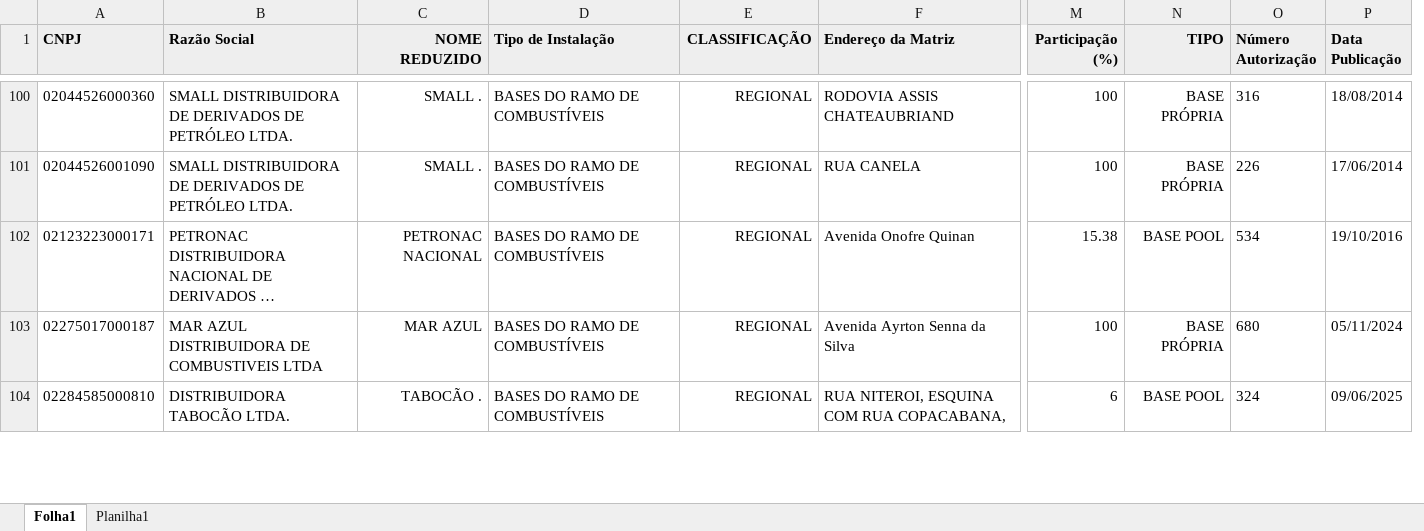
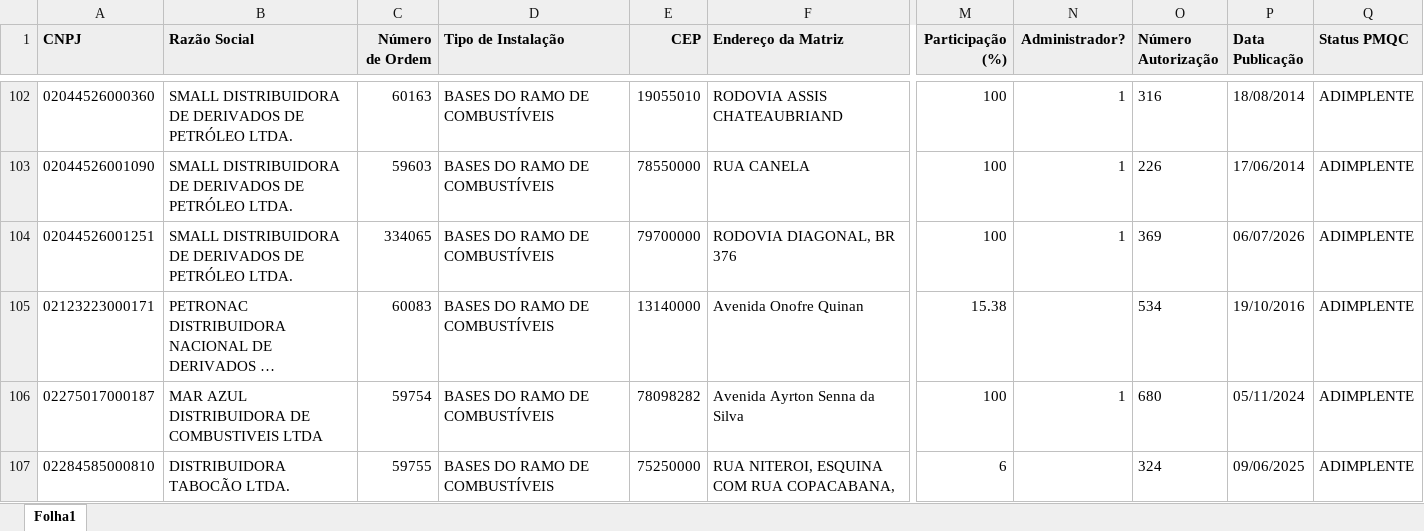
Before and after one commit to rodrigobvmendes-hue/infra-fuel-site, an Excel workbook: arquivos_apoio/exportação (2).xlsx, sheet Folha1, drawn as a sheet; only a part is shown, gaps mark what is left out; long unchanged cells end in …; values as stored, in another font and other column widths than the file's, no borders; table styles not drawn; removed rows and columns are numbered as before the commit, all else as after; rows hold the shown columns only; the diff covers the shown part only; the diff names each change by its address in the sheet, - before the commit and + after, or states it on an @@ line.

Commit message:
feat: atualiza base de cessão, adiciona dashboard de capacidade por produto
- Atualiza exportação (2).xlsx com a versão mais recente da ANP e corrige
  extract_raw.py/build_dim_localizacao.py, que estavam quebrados (a fonte
  de bases_autorizadas.csv havia sido trocada por engano para o arquivo
  ANP, com schema incompatível). bases_autorizadas.csv volta a vir do
  exportação (2).xlsx, como o pipeline sempre esperou.
- Adiciona classificação Base Própria x Pool por instalação.
- Novo bases-tancagem-produtos.xlsx (tancagem por tanque/produto) e
  scripts/build_capacidade_produtos.py: agrega capacidade operacional por
  empresa e categoria de produto (Gasolina/S10/S500/B100/Anidro/
  Hidratado/Outros), corrigindo a duplicação de tanques em bases
  compartilhadas (pool) via %_PARTICIPACAO.
- Novo normalize.py: nome_reduzido() automático e grupo_empresarial()/
  nome_grupo() para consolidar marcas adquiridas (Petróleo Sabbá e
  Raízen Mime -> Raízen) em qualquer dashboard do pipeline.
- Novo capacidade-produtos.html: ranking nacional de detentoras de
  capacidade, mapa por empresa/UF/município e cards de tancagem por
  produto por instalação. Linkado no menu de todas as páginas.
- Limpa a barra de navegação do index.html para conter só links entre
  páginas (remove âncoras internas #projetos/#mapa/#sobre/#fontes).
- Atualiza dashboard.zip com os arquivos novos/alterados.

```diff
--- a/arquivos_apoio/exportação (2).xlsx (sheet Folha1)
+++ b/arquivos_apoio/exportação (2).xlsx (sheet Folha1)
-sheet tab: Planilha1
-column C (NOME REDUZIDO), rows 100-104: SMALL . | SMALL . | PETRONAC NACIONAL | MAR AZUL | TABOCÃO .
+column C (Número de Ordem), rows 102-103: 60163 | 59603; rows 105-107: 60083 | 59754 | 59755
-column E (CLASSIFICAÇÃO), rows 100-104: all REGIONAL
+column E (CEP), rows 102-103: 19055010 | 78550000; rows 105-107: 13140000 | 78098282 | 75250000
-column N (TIPO), rows 100-104: BASE PRÓPRIA | BASE PRÓPRIA | BASE POOL | BASE PRÓPRIA | BASE POOL
+column N (Administrador?), rows 102-103: 1 | 1; row 106: 1
+column Q (Status PMQC), rows 102-103: ADIMPLENTE | ADIMPLENTE; rows 105-107: all ADIMPLENTE
+row 104: 02044526001251 | SMALL DISTRIBUIDORA DE DERIVADOS DE PETRÓLEO LTDA. | 334065 | BASES DO RAMO DE COMBUSTÍVEIS | 79700000 | RODOVIA DIAGONAL, BR 376 | 100 | 1 | 369 | 06/07/2026 | ADIMPLENTE
```
Also changed, not shown: 5 added rows, 4 removed rows and 52 edited cells elsewhere in this sheet, 14 other files.
